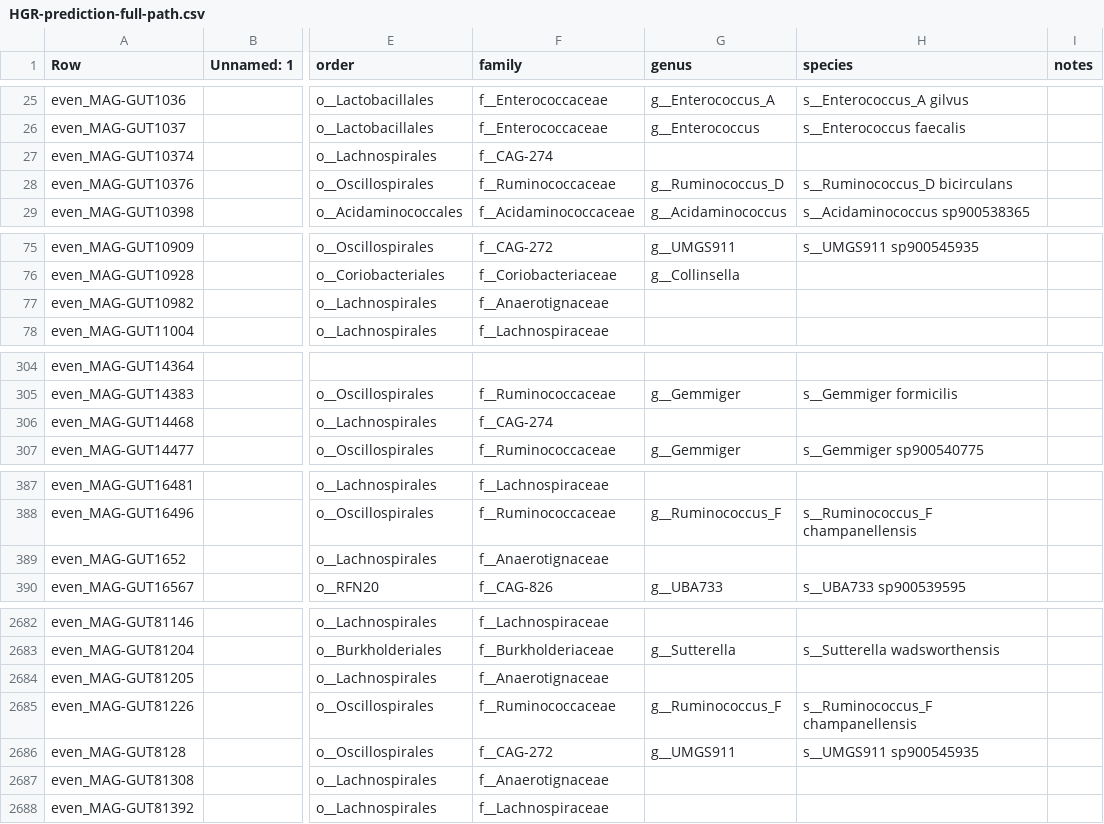
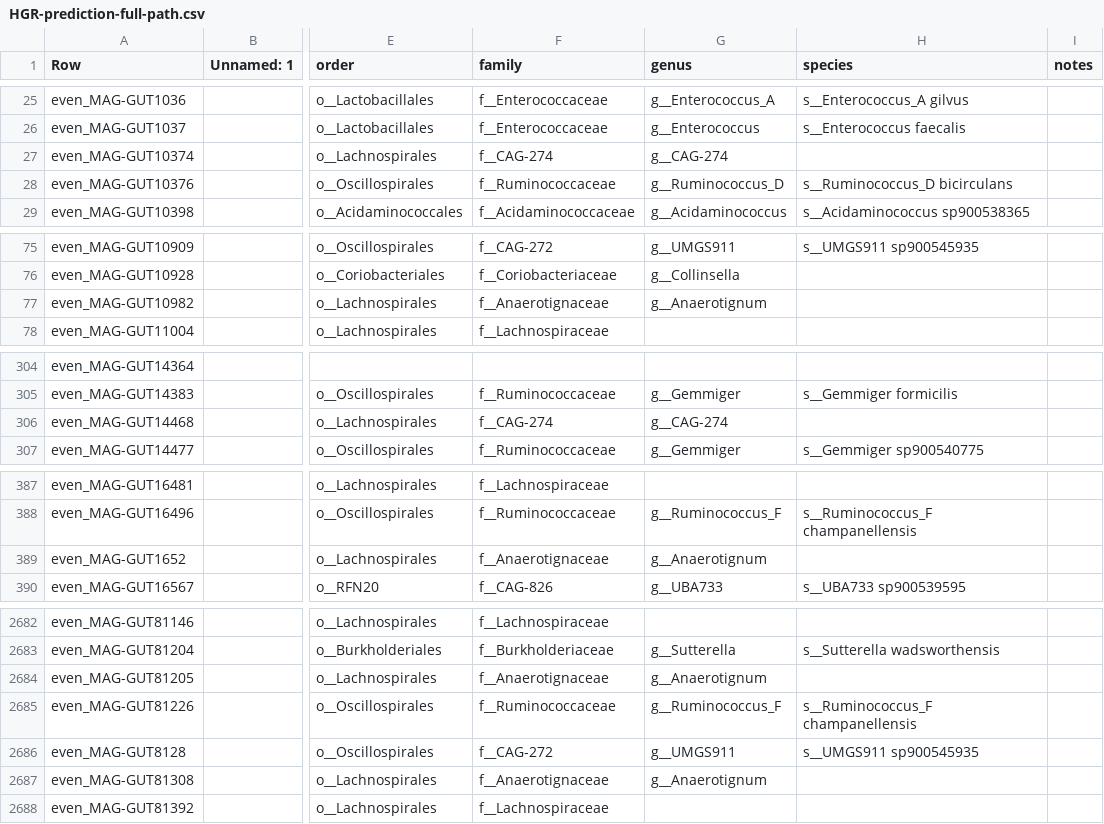
Before and after one commit to wxli0/MT-MAG, a CSV file: outputs-HGR-r202/HGR-prediction-full-path.csv, drawn as a sheet; only a part is shown, gaps mark what is left out; the diff covers the shown part only; the diff names each change by its address in the sheet, - before the commit and + after, or states it on an @@ line.

```diff
--- a/outputs-HGR-r202/HGR-prediction-full-path.csv
+++ b/outputs-HGR-r202/HGR-prediction-full-path.csv
-G27 (genus): (empty)
+G27 (genus): g__CAG-274
-G77 (genus): (empty)
+G77 (genus): g__Anaerotignum
-G306 (genus): (empty)
+G306 (genus): g__CAG-274
-G389 (genus): (empty)
+G389 (genus): g__Anaerotignum
-G2684 (genus): (empty)
+G2684 (genus): g__Anaerotignum
-G2687 (genus): (empty)
+G2687 (genus): g__Anaerotignum
```
Also changed, not shown: 25 edited cells elsewhere in this file, outputs-r202/MLDSP-prediction-full-path.csv, 29 other files.
